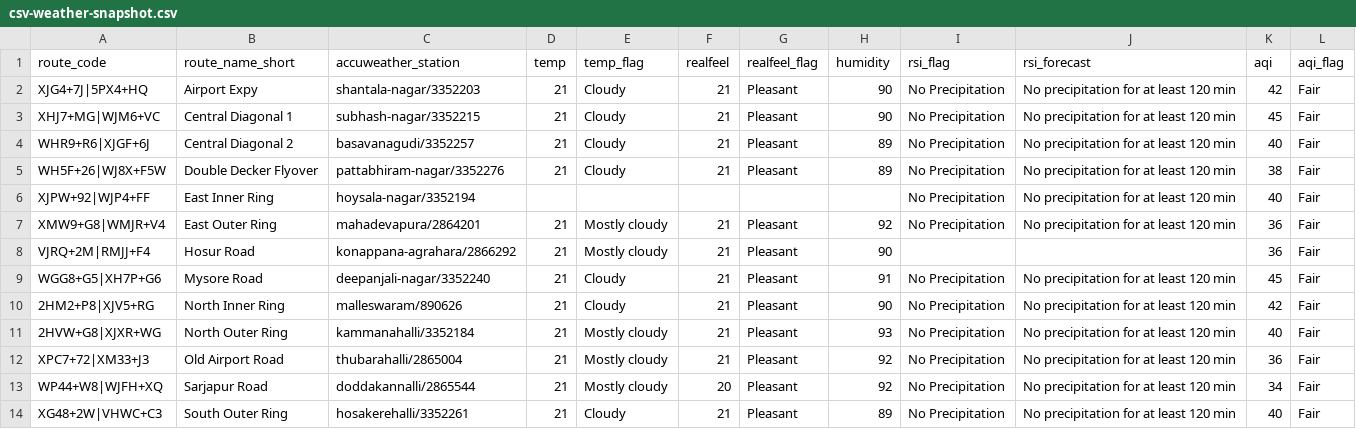
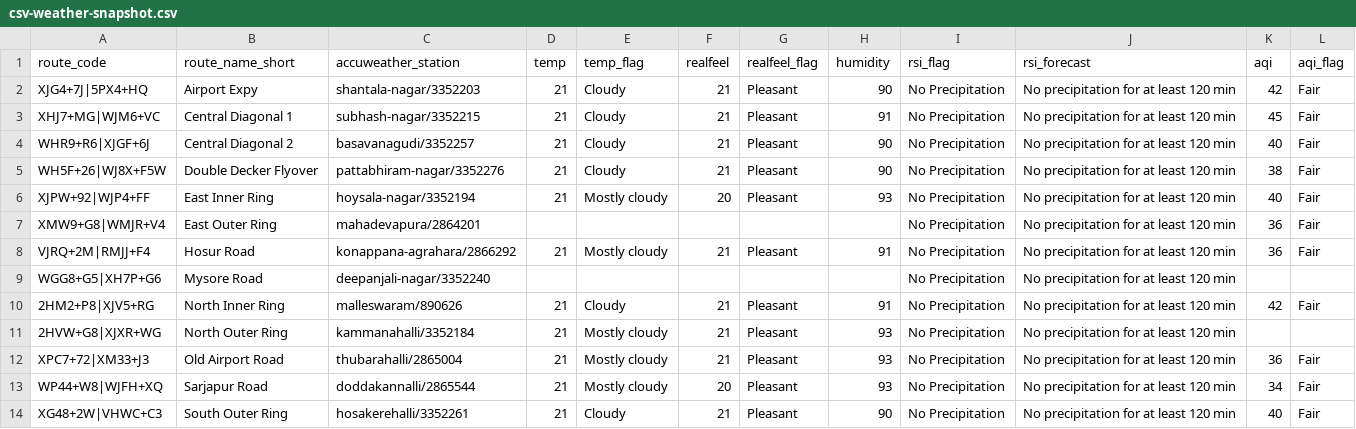
Before and after one commit to thecont1/blr-traffic-monitor, a CSV file: data/csv-weather-snapshot.csv, drawn as a sheet.

```diff
--- a/data/csv-weather-snapshot.csv
+++ b/data/csv-weather-snapshot.csv
@@ -2,13 +2,13 @@ route_code,route_name_short,accuweather_station,temp,temp_flag,realfeel,realfeel
 XJG4+7J|5PX4+HQ,Airport Expy,shantala-nagar/3352203,21,Cloudy,21,Pleasant,90,No Precipitation,No precipitation for at least 120 min,42,Fair
-XHJ7+MG|WJM6+VC,Central Diagonal 1,subhash-nagar/3352215,21,Cloudy,21,Pleasant,90,No Precipitation,No precipitation for at least 120 min,45,Fair
-WHR9+R6|XJGF+6J,Central Diagonal 2,basavanagudi/3352257,21,Cloudy,21,Pleasant,89,No Precipitation,No precipitation for at least 120 min,40,Fair
-WH5F+26|WJ8X+F5W,Double Decker Flyover,pattabhiram-nagar/3352276,21,Cloudy,21,Pleasant,89,No Precipitation,No precipitation for at least 120 min,38,Fair
-XJPW+92|WJP4+FF,East Inner Ring,hoysala-nagar/3352194,,,,,,No Precipitation,No precipitation for at least 120 min,40,Fair
-XMW9+G8|WMJR+V4,East Outer Ring,mahadevapura/2864201,21,Mostly cloudy,21,Pleasant,92,No Precipitation,No precipitation for at least 120 min,36,Fair
-VJRQ+2M|RMJJ+F4,Hosur Road,konappana-agrahara/2866292,21,Mostly cloudy,21,Pleasant,90,,,36,Fair
-WGG8+G5|XH7P+G6,Mysore Road,deepanjali-nagar/3352240,21,Cloudy,21,Pleasant,91,No Precipitation,No precipitation for at least 120 min,45,Fair
-2HM2+P8|XJV5+RG,North Inner Ring,malleswaram/890626,21,Cloudy,21,Pleasant,90,No Precipitation,No precipitation for at least 120 min,42,Fair
-2HVW+G8|XJXR+WG,North Outer Ring,kammanahalli/3352184,21,Mostly cloudy,21,Pleasant,93,No Precipitation,No precipitation for at least 120 min,40,Fair
-XPC7+72|XM33+J3,Old Airport Road,thubarahalli/2865004,21,Mostly cloudy,21,Pleasant,92,No Precipitation,No precipitation for at least 120 min,36,Fair
-WP44+W8|WJFH+XQ,Sarjapur Road,doddakannalli/2865544,21,Mostly cloudy,20,Pleasant,92,No Precipitation,No precipitation for at least 120 min,34,Fair
-XG48+2W|VHWC+C3,South Outer Ring,hosakerehalli/3352261,21,Cloudy,21,Pleasant,89,No Precipitation,No precipitation for at least 120 min,40,Fair
+XHJ7+MG|WJM6+VC,Central Diagonal 1,subhash-nagar/3352215,21,Cloudy,21,Pleasant,91,No Precipitation,No precipitation for at least 120 min,45,Fair
+WHR9+R6|XJGF+6J,Central Diagonal 2,basavanagudi/3352257,21,Cloudy,21,Pleasant,90,No Precipitation,No precipitation for at least 120 min,40,Fair
+WH5F+26|WJ8X+F5W,Double Decker Flyover,pattabhiram-nagar/3352276,21,Cloudy,21,Pleasant,90,No Precipitation,No precipitation for at least 120 min,38,Fair
+XJPW+92|WJP4+FF,East Inner Ring,hoysala-nagar/3352194,21,Mostly cloudy,20,Pleasant,93,No Precipitation,No precipitation for at least 120 min,40,Fair
+XMW9+G8|WMJR+V4,East Outer Ring,mahadevapura/2864201,,,,,,No Precipitation,No precipitation for at least 120 min,36,Fair
+VJRQ+2M|RMJJ+F4,Hosur Road,konappana-agrahara/2866292,21,Mostly cloudy,21,Pleasant,91,No Precipitation,No precipitation for at least 120 min,36,Fair
+WGG8+G5|XH7P+G6,Mysore Road,deepanjali-nagar/3352240,,,,,,No Precipitation,No precipitation for at least 120 min,,
+2HM2+P8|XJV5+RG,North Inner Ring,malleswaram/890626,21,Cloudy,21,Pleasant,91,No Precipitation,No precipitation for at least 120 min,42,Fair
+2HVW+G8|XJXR+WG,North Outer Ring,kammanahalli/3352184,21,Mostly cloudy,21,Pleasant,93,No Precipitation,No precipitation for at least 120 min,,
+XPC7+72|XM33+J3,Old Airport Road,thubarahalli/2865004,21,Mostly cloudy,21,Pleasant,93,No Precipitation,No precipitation for at least 120 min,36,Fair
+WP44+W8|WJFH+XQ,Sarjapur Road,doddakannalli/2865544,21,Mostly cloudy,20,Pleasant,93,No Precipitation,No precipitation for at least 120 min,34,Fair
+XG48+2W|VHWC+C3,South Outer Ring,hosakerehalli/3352261,21,Cloudy,21,Pleasant,90,No Precipitation,No precipitation for at least 120 min,40,Fair
```
Also changed, not shown: 1 other file.
